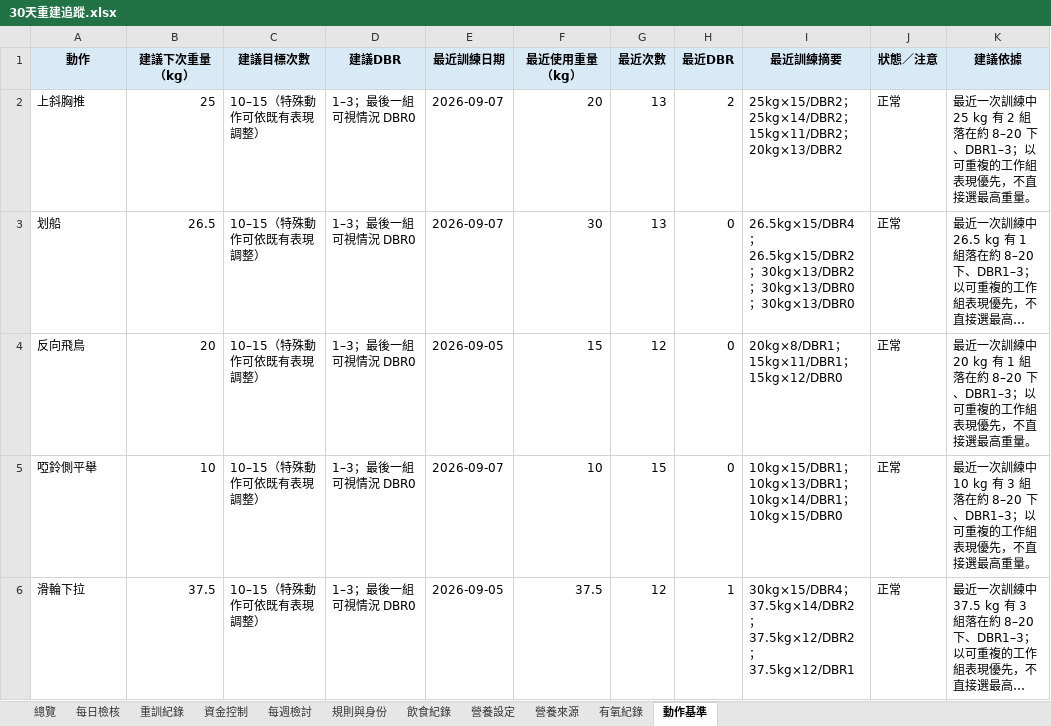
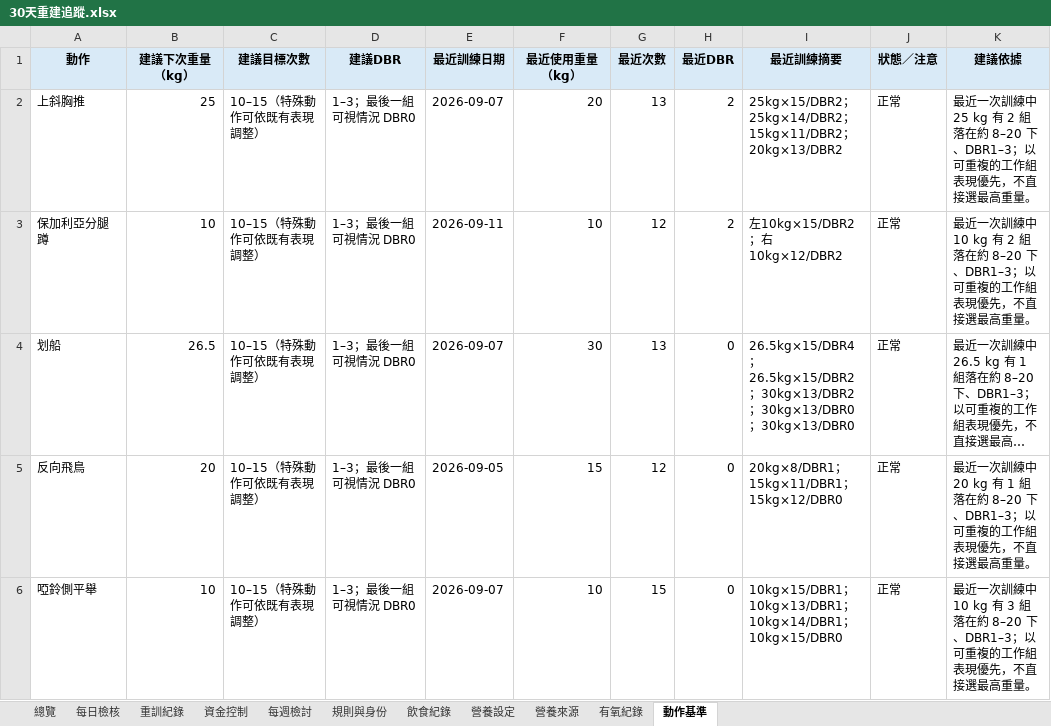
Before and after one commit to asadman1523/30-day-reset-tracker, an Excel workbook: 30天重建追蹤.xlsx, sheet 動作基準, drawn as a sheet; only a part is shown; the shorter side is filled out with more unchanged rows; long unchanged cells end in …; values as stored, in another font and other column widths than the file's, no borders; the diff names each change by its address in the sheet, - before the commit and + after, or states it on an @@ line.

```diff
--- a/30天重建追蹤.xlsx (sheet 動作基準)
+++ b/30天重建追蹤.xlsx (sheet 動作基準)
+row 3: 保加利亞分腿蹲 | 10 | 10–15（特殊動作可依既有表現調整） | 1–3；最後一組可視情況 DBR0 | 2026-09-11 | 10 | 12 | 2 | 左10kg×15/DBR2；右10kg×12/DBR2 | 正常 | 最近一次訓練中 10 kg 有 2 組落在約 8–20 下、DBR1–3；以可重複的工作組表現優先，不直接選最高重量。
```
Also changed, not shown: sheet 重訓紀錄, 4 other files.
